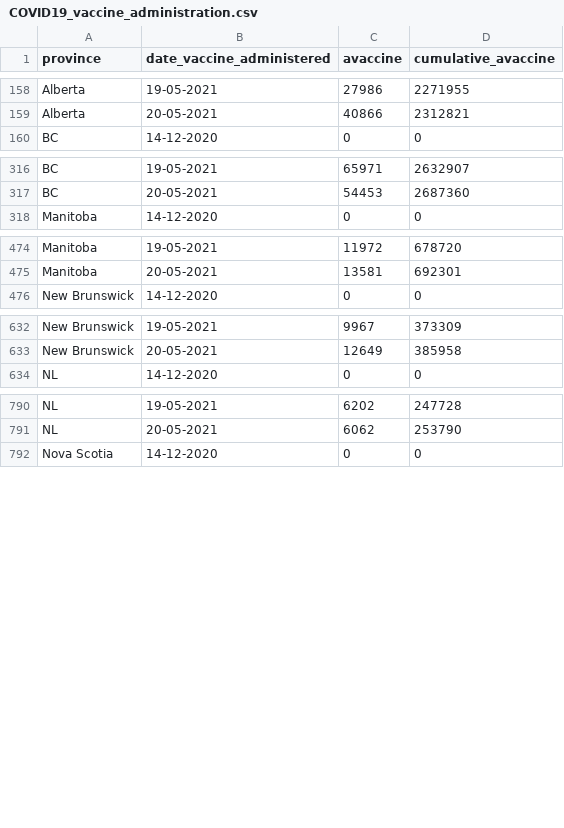
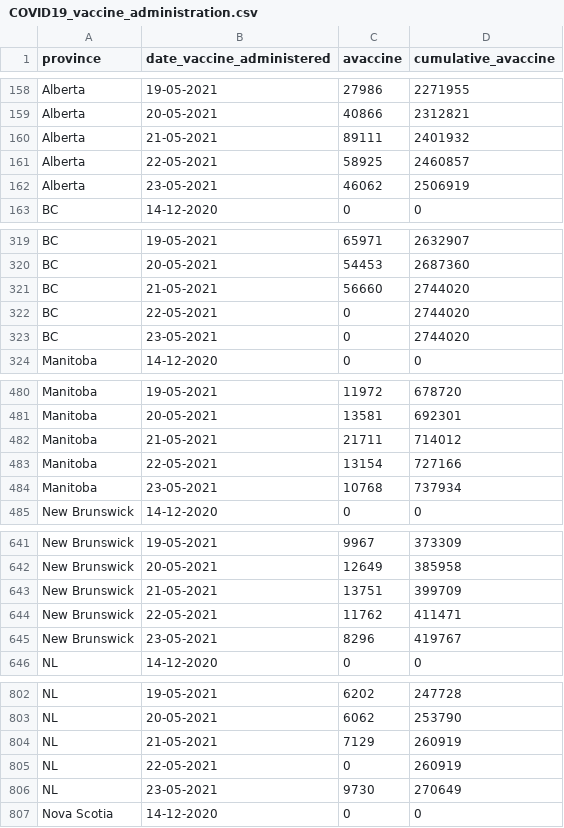
Before and after one commit to winnipegfreepress/covid19_analysis, a CSV file: data/raw/COVID19_vaccine_administration.csv, drawn as a sheet; only a part is shown, gaps mark what is left out; the diff covers the shown part only; the diff names each change by its address in the sheet, - before the commit and + after, or states it on an @@ line.

```diff
--- a/data/raw/COVID19_vaccine_administration.csv
+++ b/data/raw/COVID19_vaccine_administration.csv
+row 160: Alberta | 21-05-2021 | 89111 | 2401932
+row 161: Alberta | 22-05-2021 | 58925 | 2460857
+row 162: Alberta | 23-05-2021 | 46062 | 2506919
+row 321: BC | 21-05-2021 | 56660 | 2744020
+row 322: BC | 22-05-2021 | 0 | 2744020
+row 323: BC | 23-05-2021 | 0 | 2744020
+row 482: Manitoba | 21-05-2021 | 21711 | 714012
+row 483: Manitoba | 22-05-2021 | 13154 | 727166
+row 484: Manitoba | 23-05-2021 | 10768 | 737934
+row 643: New Brunswick | 21-05-2021 | 13751 | 399709
+row 644: New Brunswick | 22-05-2021 | 11762 | 411471
+row 645: New Brunswick | 23-05-2021 | 8296 | 419767
+row 804: NL | 21-05-2021 | 7129 | 260919
+row 805: NL | 22-05-2021 | 0 | 260919
+row 806: NL | 23-05-2021 | 9730 | 270649
```
Also changed, not shown: 24 added rows elsewhere in this file, data/raw/COVID19_vaccine_distribution.csv, data/raw/covid_variants.csv, 21 other files.
